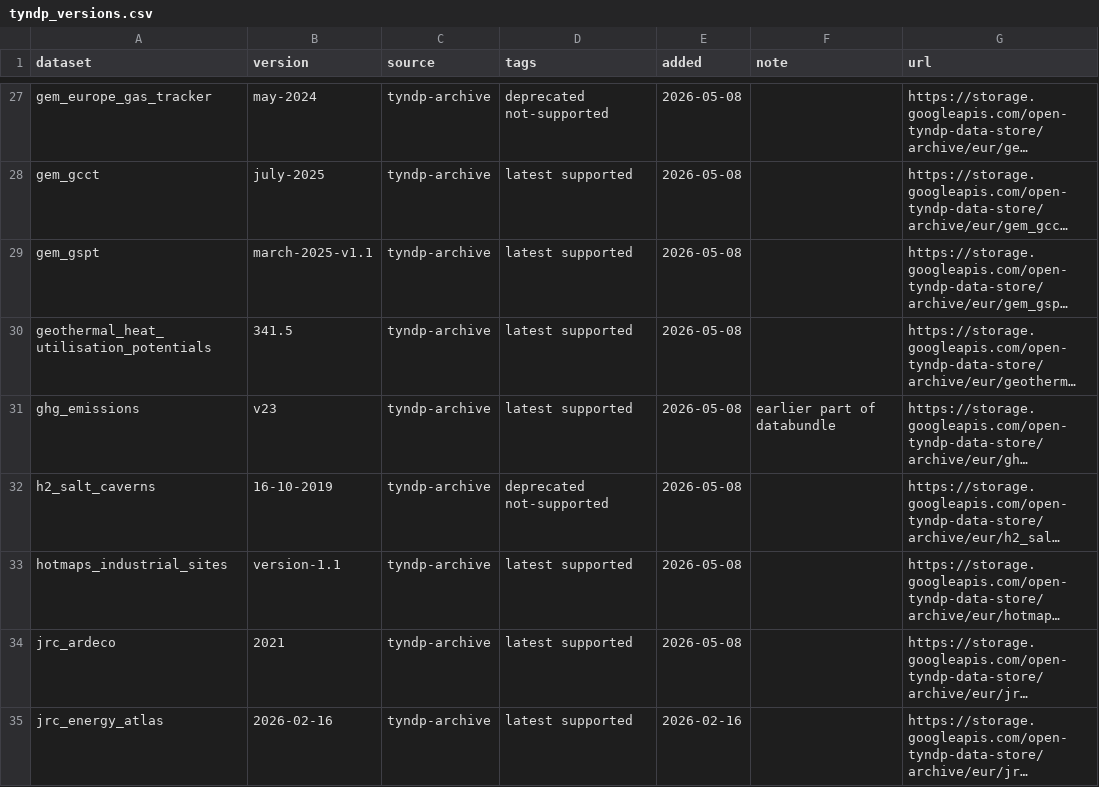
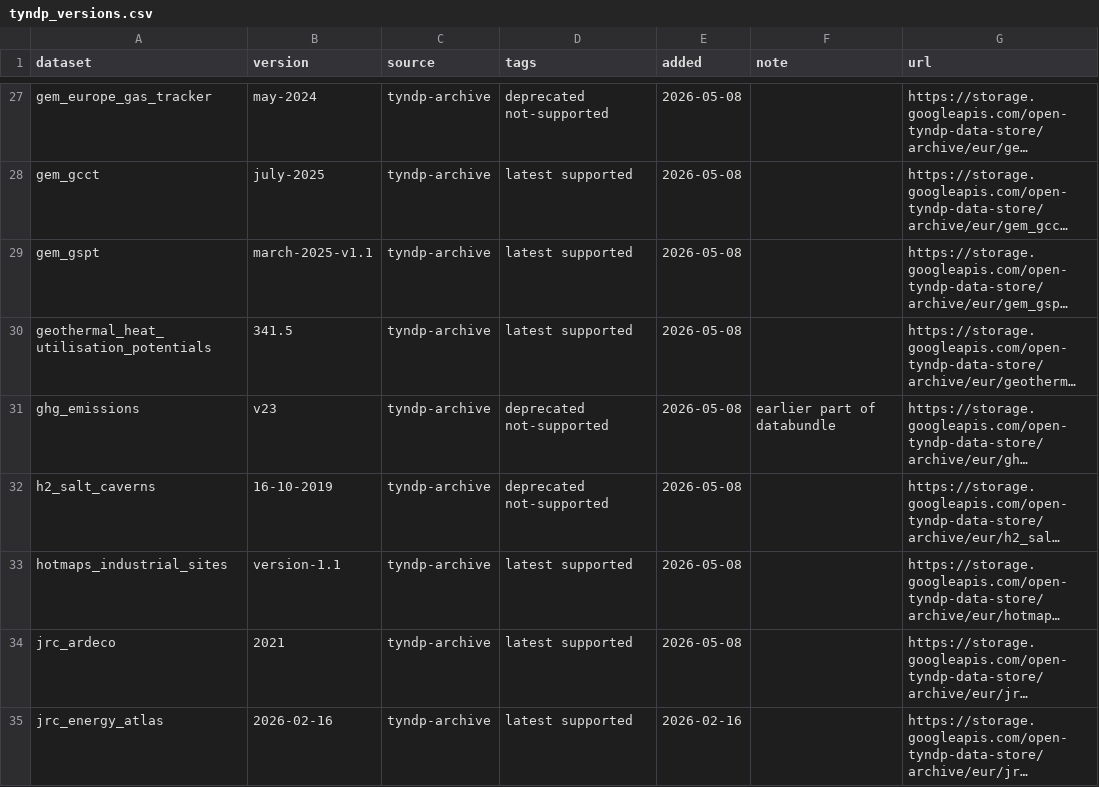
Before and after one commit to open-energy-transition/open-tyndp, a CSV file: data/tyndp_versions.csv, drawn as a sheet; only a part is shown, gaps mark what is left out; long unchanged cells end in …; the diff names each change by its address in the sheet, - before the commit and + after, or states it on an @@ line.

```diff
--- a/data/tyndp_versions.csv
+++ b/data/tyndp_versions.csv
-D31 (tags): latest supported
+D31 (tags): deprecated not-supported
```
Also changed, not shown: 4 other files.
